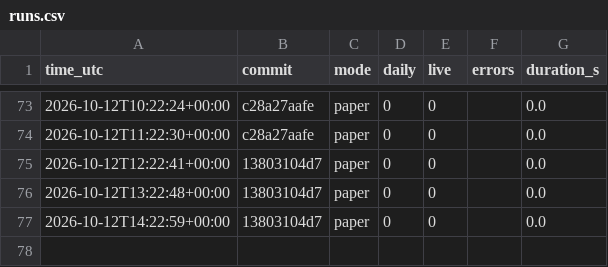
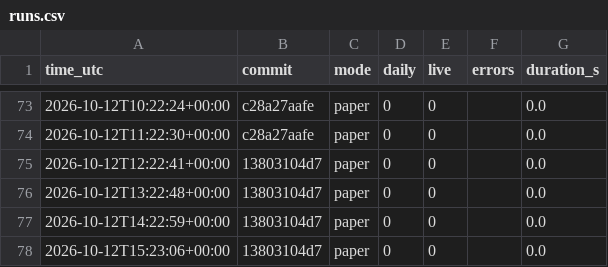
Before and after one commit to daijobudesu69/Crypto-RS-Neutral-Trend, a CSV file: state/runs.csv, drawn as a sheet; only a part is shown, gaps mark what is left out.

```diff
--- a/state/runs.csv
+++ b/state/runs.csv
@@ -77 +77,2 @@ time_utc,commit,mode,daily,live,errors,duration_s
 2026-10-12T14:22:59+00:00,13803104d7,paper,0,0,,0.0
+2026-10-12T15:23:06+00:00,13803104d7,paper,0,0,,0.0
```
